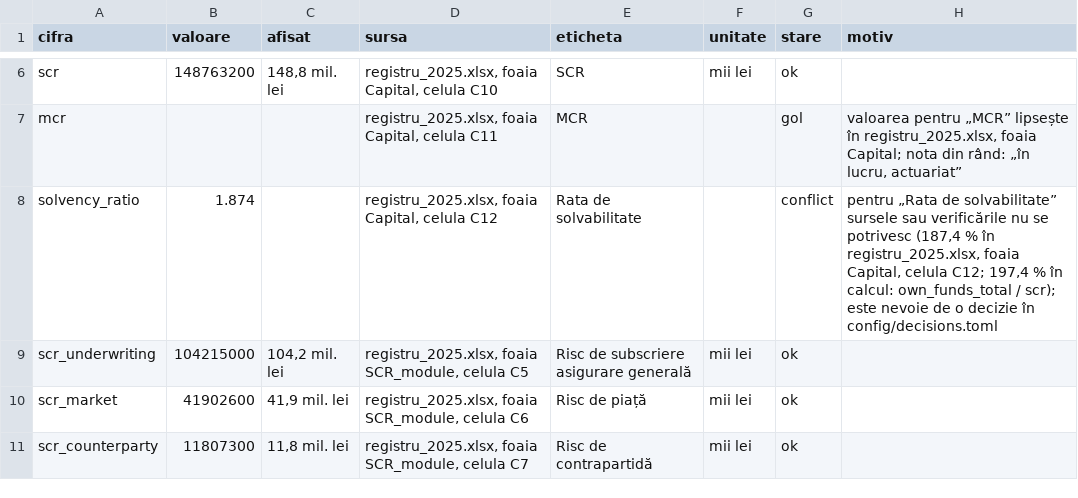
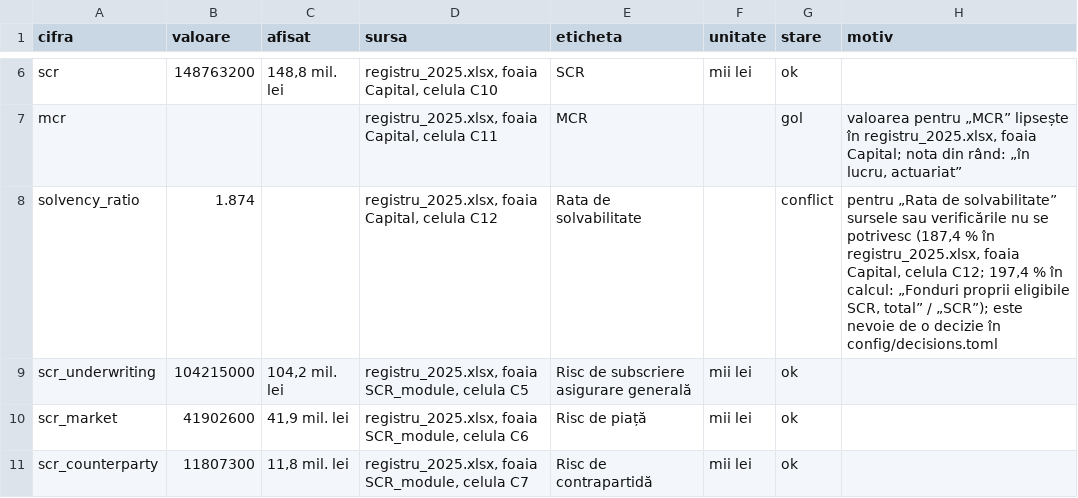
Before and after one commit to TeoSW/InsuranceAssignment, a CSV file: output/trasabilitate.csv, drawn as a sheet; only a part is shown, gaps mark what is left out.

```diff
--- a/output/trasabilitate.csv
+++ b/output/trasabilitate.csv
@@ -7,3 +7,3 @@ scr;148763200;148,8 mil. lei;registru_2025.xlsx, foaia Capital, celula C10;SCR;m
 mcr;;;registru_2025.xlsx, foaia Capital, celula C11;MCR;;gol;"valoarea pentru „MCR” lipsește în registru_2025.xlsx, foaia Capital; nota din rând: „în lucru, actuariat”"
-solvency_ratio;1.874;;registru_2025.xlsx, foaia Capital, celula C12;Rata de solvabilitate;;conflict;"pentru „Rata de solvabilitate” sursele sau verificările nu se potrivesc (187,4 % în registru_2025.xlsx, foaia Capital, celula C12; 197,4 % în calcul: own_funds_total / scr); este nevoie de o decizie în config/decisions.toml"
+solvency_ratio;1.874;;registru_2025.xlsx, foaia Capital, celula C12;Rata de solvabilitate;;conflict;"pentru „Rata de solvabilitate” sursele sau verificările nu se potrivesc (187,4 % în registru_2025.xlsx, foaia Capital, celula C12; 197,4 % în calcul: „Fonduri proprii eligibile SCR, total” / „SCR”); este nevoie de o decizie în config/decisions.toml"
 scr_underwriting;104215000;104,2 mil. lei;registru_2025.xlsx, foaia SCR_module, celula C5;Risc de subscriere asigurare generală;mii lei;ok;
```
Also changed, not shown: 2 other files.
